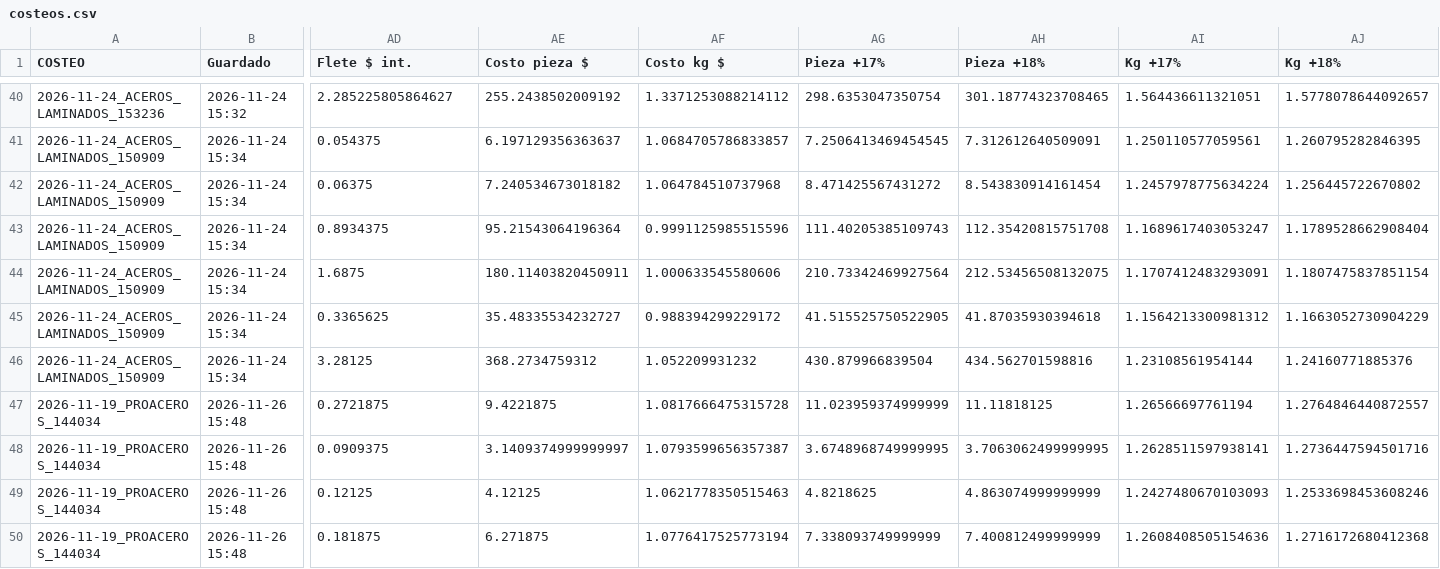
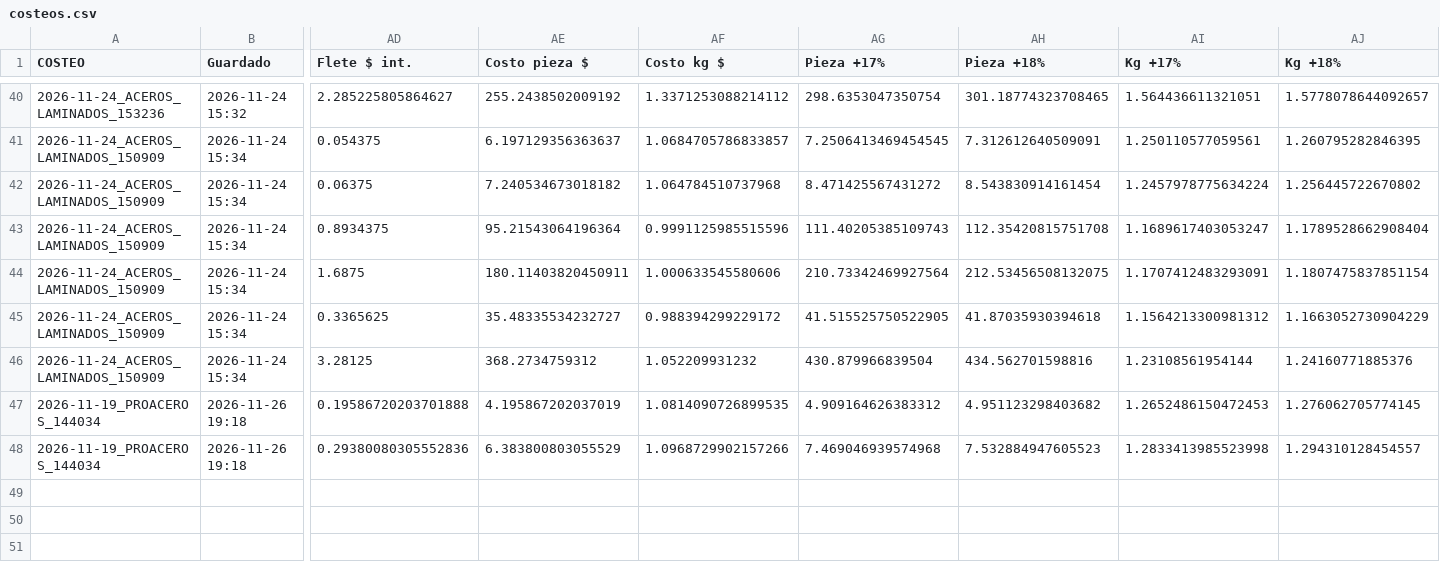
Before and after one commit to Aryana-ia/costeo-compras, a CSV file: data/costeos.csv, drawn as a sheet; only a part is shown, gaps mark what is left out; removed rows and columns are numbered as before the commit, all else as after; rows hold the shown columns only; the diff covers the shown part only; the diff names each change by its address in the sheet, - before the commit and + after, or states it on an @@ line.

Commit message:
Costeo 2026-11-19_PROACEROS_144034 (detalle)

```diff
--- a/data/costeos.csv
+++ b/data/costeos.csv
-row 47: 2026-11-19_PROACEROS_144034 | 2026-11-26 15:48 | 0.2721875 | 9.4221875 | 1.0817666475315728 | 11.023959374999999 | 11.11818125 | 1.26566697761194 | 1.2764846440872557
-row 48: 2026-11-19_PROACEROS_144034 | 2026-11-26 15:48 | 0.0909375 | 3.1409374999999997 | 1.0793599656357387 | 3.6748968749999995 | 3.7063062499999995 | 1.2628511597938141 | 1.2736447594501716
-B47:B48 (Guardado): 2026-11-26 15:48
+B47:B48 (Guardado): 2026-11-26 19:18
-AD47 (Flete $ int.): 0.12125
+AD47 (Flete $ int.): 0.19586720203701888
-AE47 (Costo pieza $): 4.12125
+AE47 (Costo pieza $): 4.195867202037019
-AF47 (Costo kg $): 1.0621778350515463
+AF47 (Costo kg $): 1.0814090726899535
-AG47 (Pieza +17%): 4.8218625
+AG47 (Pieza +17%): 4.909164626383312
-AH47 (Pieza +18%): 4.863074999999999
+AH47 (Pieza +18%): 4.951123298403682
-AI47 (Kg +17%): 1.2427480670103093
+AI47 (Kg +17%): 1.2652486150472453
-AJ47 (Kg +18%): 1.2533698453608246
+AJ47 (Kg +18%): 1.276062705774145
-AD48 (Flete $ int.): 0.181875
+AD48 (Flete $ int.): 0.29380080305552836
-AE48 (Costo pieza $): 6.271875
+AE48 (Costo pieza $): 6.383800803055529
-AF48 (Costo kg $): 1.0776417525773194
+AF48 (Costo kg $): 1.0968729902157266
-AG48 (Pieza +17%): 7.338093749999999
+AG48 (Pieza +17%): 7.469046939574968
-AH48 (Pieza +18%): 7.400812499999999
+AH48 (Pieza +18%): 7.532884947605523
-AI48 (Kg +17%): 1.2608408505154636
+AI48 (Kg +17%): 1.2833413985523998
-AJ48 (Kg +18%): 1.2716172680412368
+AJ48 (Kg +18%): 1.294310128454557
```
Also changed, not shown: 11 edited cells elsewhere in this file.
